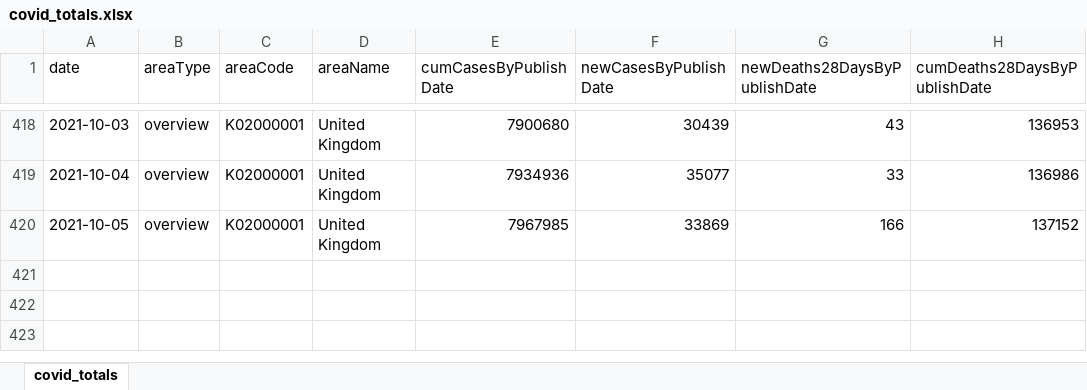
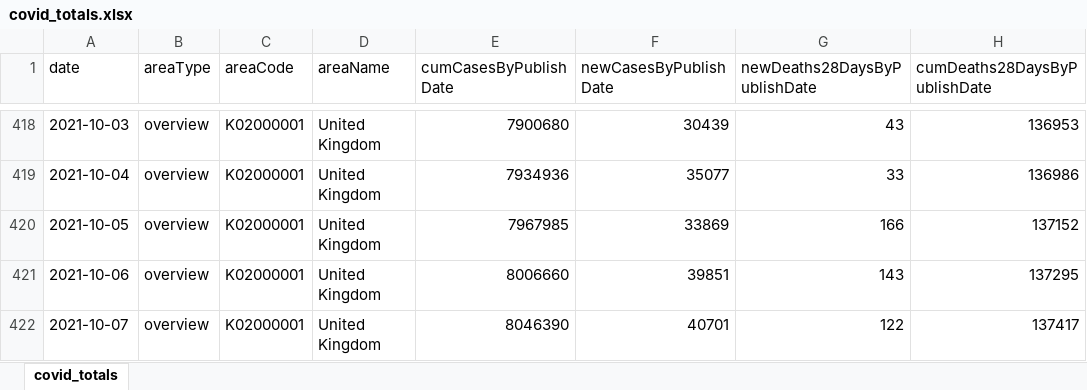
Before and after one commit to waiky8/ukcovid-19, an Excel workbook: covid_totals.xlsx, sheet covid_totals, drawn as a sheet; only a part is shown, gaps mark what is left out; values as stored, in another font and other column widths than the file's, no borders; the diff names each change by its address in the sheet, - before the commit and + after, or states it on an @@ line.

Commit message:
Add files via upload

```diff
--- a/covid_totals.xlsx (sheet covid_totals)
+++ b/covid_totals.xlsx (sheet covid_totals)
+row 421: 2021-10-06 | overview | K02000001 | United Kingdom | 8006660 | 39851 | 143 | 137295
+row 422: 2021-10-07 | overview | K02000001 | United Kingdom | 8046390 | 40701 | 122 | 137417
```
